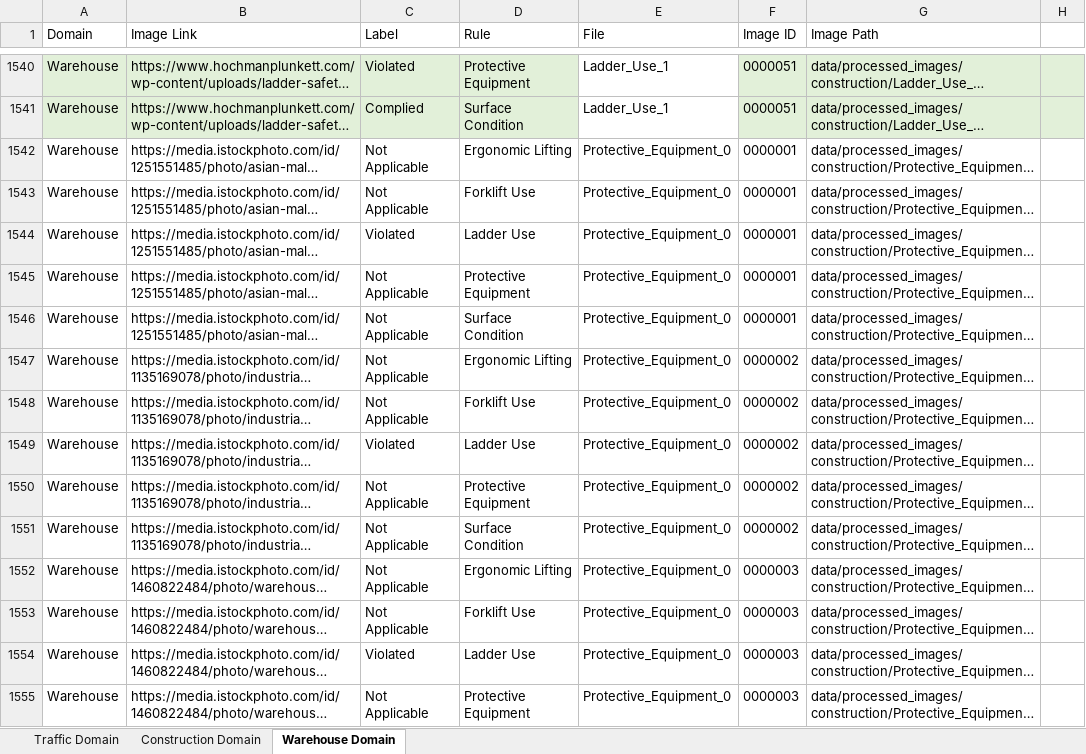
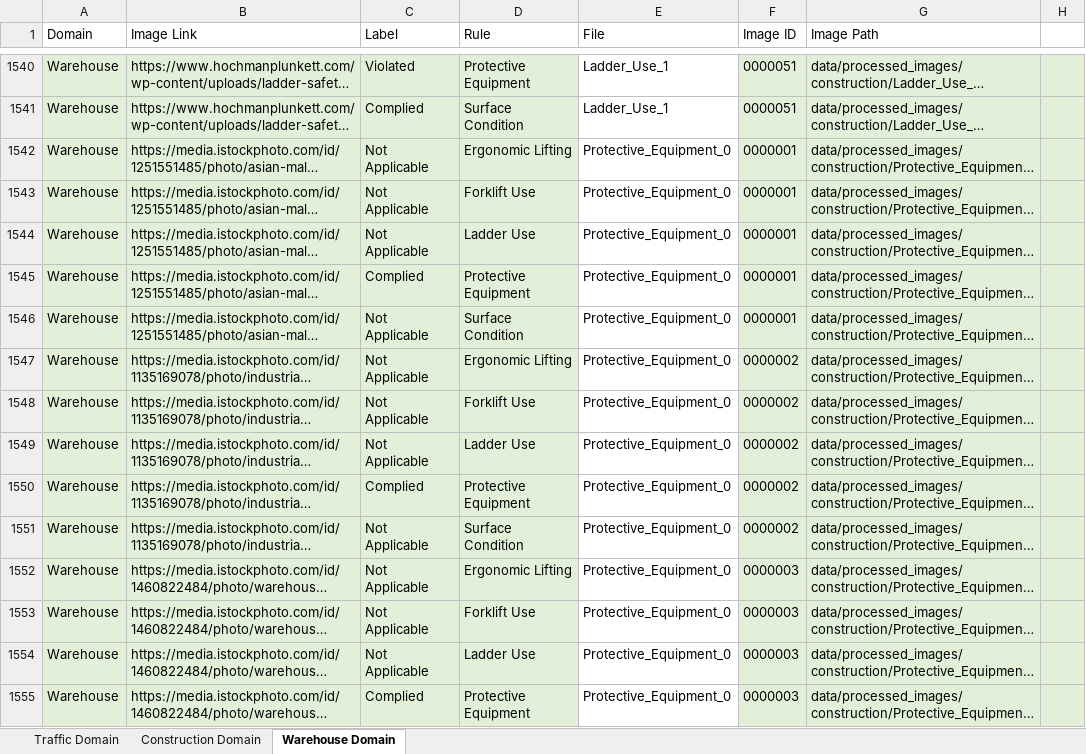
Before and after one commit to Haruharu-hub/hazard-project, an Excel workbook: data/hazard-project-annotation.xlsb.xlsm, sheet Warehouse Domain, drawn as a sheet; only a part is shown, gaps mark what is left out; long unchanged cells end in …; values as stored, in another font and other column widths than the file's, no borders; conditional formats not drawn; the diff covers the shown part only; the diff names each change by its address in the sheet, - before the commit and + after, or states it on an @@ line.

Commit message:
Added warehouse annotation - 21Aug

```diff
--- a/data/hazard-project-annotation.xlsb.xlsm (sheet Warehouse Domain)
+++ b/data/hazard-project-annotation.xlsb.xlsm (sheet Warehouse Domain)
-A1542:D1555 fill: none
+A1542:D1555 fill: #E2F0D9
-F1542:H1555 fill: none
+F1542:H1555 fill: #E2F0D9
-C1544 (Label): Violated
+C1544 (Label): Not Applicable
-C1545 (Label): Not Applicable
+C1545 (Label): Complied
-C1549 (Label): Violated
+C1549 (Label): Not Applicable
-C1550 (Label): Not Applicable
+C1550 (Label): Complied
-C1554 (Label): Violated
+C1554 (Label): Not Applicable
-C1555 (Label): Not Applicable
+C1555 (Label): Complied
```
Also changed, not shown: 486 edited cells and cell formats elsewhere in this sheet, 1 other file.
